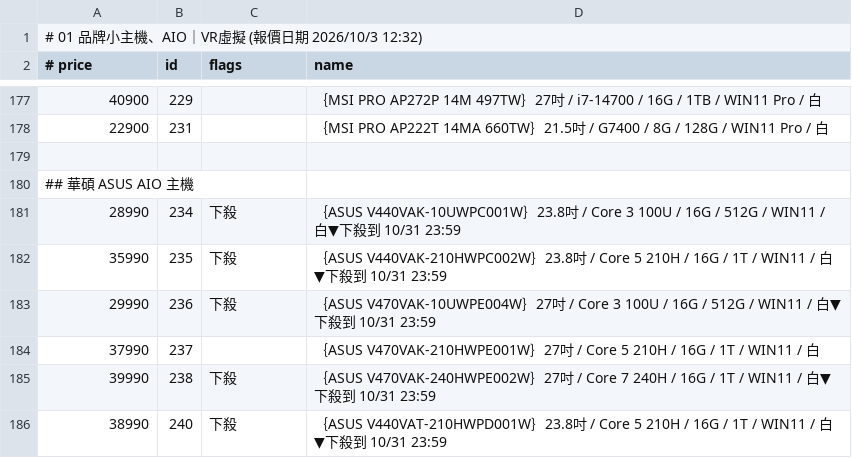
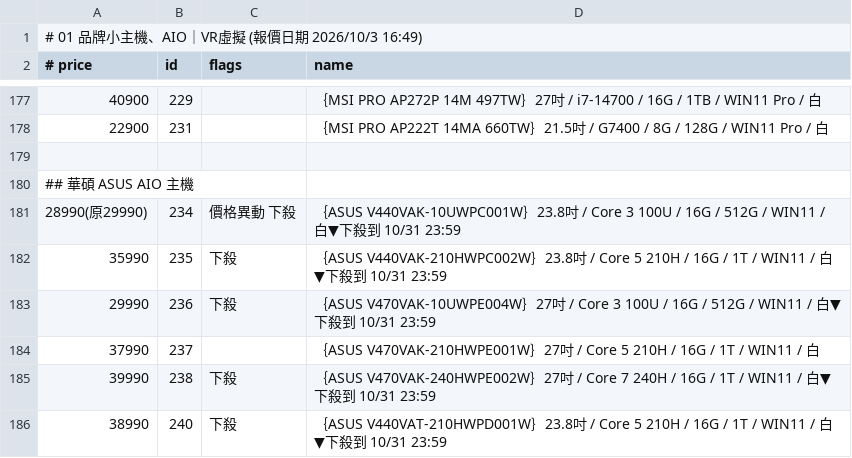
Before and after one commit to jakeuj/architect-pc-builder, a TSV file: data/by_category/01_品牌小主機_AIO_VR虛擬.tsv, drawn as a sheet; only a part is shown, gaps mark what is left out.

```diff
--- a/data/by_category/01_品牌小主機_AIO_VR虛擬.tsv
+++ b/data/by_category/01_品牌小主機_AIO_VR虛擬.tsv
@@ -1,2 +1,2 @@
-# 01 品牌小主機、AIO｜VR虛擬  (報價日期 2026/10/3 12:32)
+# 01 品牌小主機、AIO｜VR虛擬  (報價日期 2026/10/3 16:49)
 # price	id	flags	name
@@ -180,3 +180,3 @@
 ## 華碩 ASUS AIO 主機
-28990	234	下殺	｛ASUS V440VAK-10UWPC001W｝23.8吋 / Core 3 100U / 16G / 512G / WIN11 / 白▼下殺到 10/31 23:59
+28990(原29990)	234	價格異動 下殺	｛ASUS V440VAK-10UWPC001W｝23.8吋 / Core 3 100U / 16G / 512G / WIN11 / 白▼下殺到 10/31 23:59
 35990	235	下殺	｛ASUS V440VAK-210HWPC002W｝23.8吋 / Core 5 210H / 16G / 1T / WIN11 / 白▼下殺到 10/31 23:59
```
Also changed, not shown: data/by_category/02_筆電_平板_穿戴配件.tsv, data/by_category/03_酷_PC_套裝產線.tsv, 31 other files.
